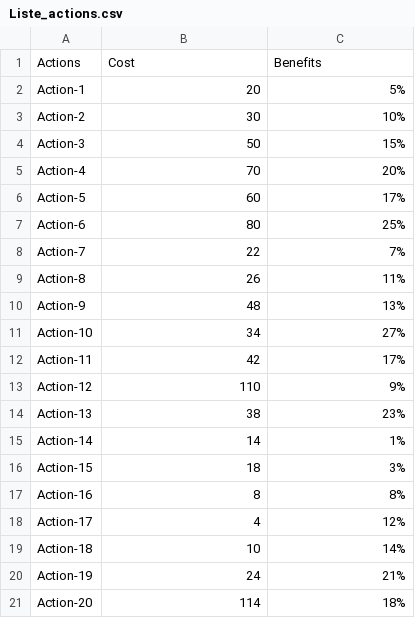
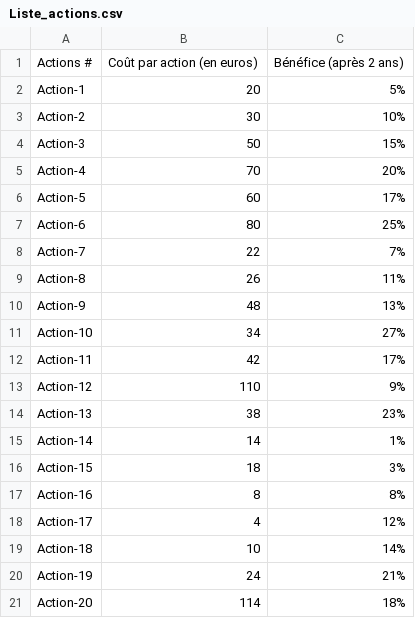
Before and after one commit to dim-gggl/AlgoInvest-Trade, a CSV file: data/Liste_actions.csv, drawn as a sheet; removed rows and columns are numbered as before the commit, all else as after; the diff names each change by its address in the sheet, - before the commit and + after, or states it on an @@ line.

```diff
--- a/data/Liste_actions.csv
+++ b/data/Liste_actions.csv
-row 1: Actions | Cost | Benefits
+row 1: Actions # | Coût par action (en euros) | Bénéfice (après 2 ans)
```
Also changed, not shown: 3 other files.
